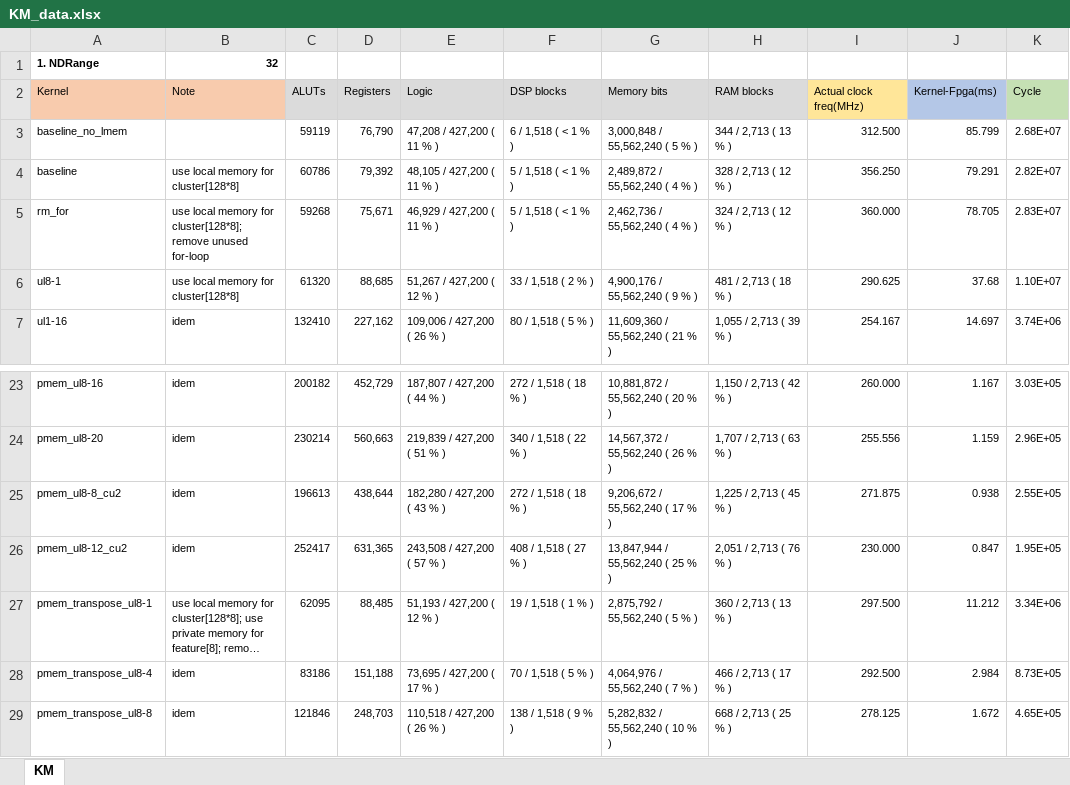
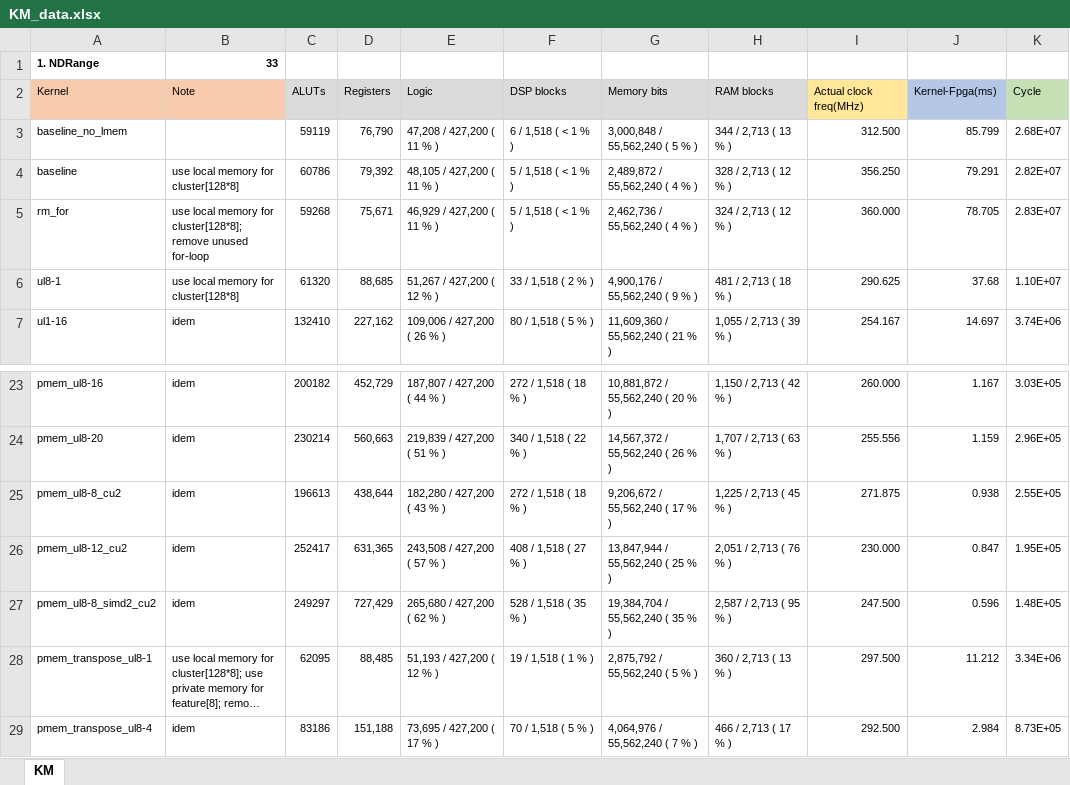
Before and after one commit to jjiantong/Boyi, an Excel workbook: KM/KM_data.xlsx, sheet KM, drawn as a sheet; only a part is shown, gaps mark what is left out; the shorter side is filled out with more unchanged rows; long unchanged cells end in …; values as stored, in another font and other column widths than the file's, no borders; charts and pictures not drawn; the diff names each change by its address in the sheet, - before the commit and + after, or states it on an @@ line.

```diff
--- a/KM/KM_data.xlsx (sheet KM)
+++ b/KM/KM_data.xlsx (sheet KM)
-B1: 32
+B1: 33
+row 27: pmem_ul8-8_simd2_cu2 | idem | 249297 | 727,429 | 265,680 / 427,200 ( 62 % ) | 528 / 1,518 ( 35 % ) | 19,384,704 / 55,562,240 ( 35 % ) | 2,587 / 2,713 ( 95 % ) | 247.500 | 0.596 | 1.48E+05
```
Also changed, not shown: charts or pictures, 7 other files.
